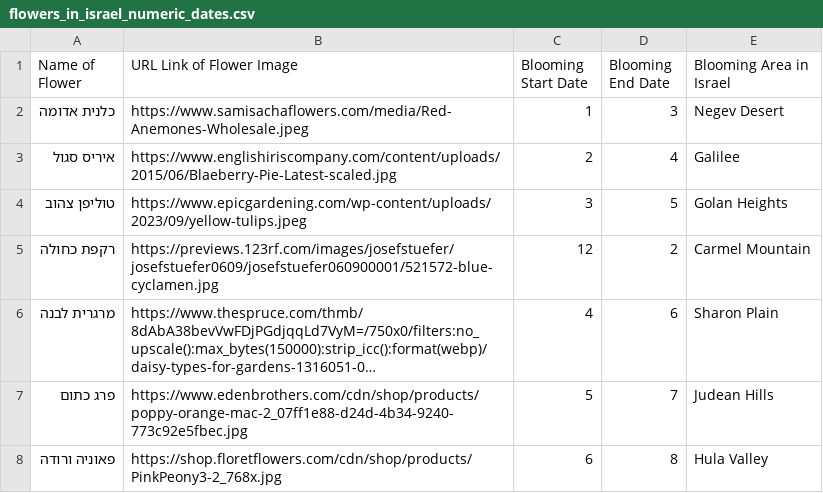
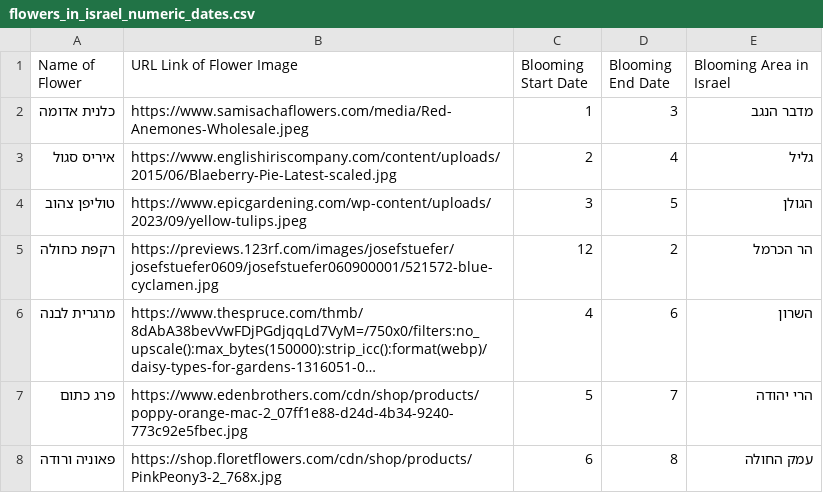
Before and after one commit to nikaloamashvili/flowers_blooming, a CSV file: flowers_in_israel_numeric_dates.csv, drawn as a sheet; long unchanged cells end in …; the diff names each change by its address in the sheet, - before the commit and + after, or states it on an @@ line.

Commit message:
Update flowers_in_israel_numeric_dates.csv

```diff
--- a/flowers_in_israel_numeric_dates.csv
+++ b/flowers_in_israel_numeric_dates.csv
-E2 (Blooming Area in Israel): Negev Desert
+E2 (Blooming Area in Israel): מדבר הנגב
-E3 (Blooming Area in Israel): Galilee
+E3 (Blooming Area in Israel): גליל
-E4 (Blooming Area in Israel): Golan Heights
+E4 (Blooming Area in Israel): הגולן
-E5 (Blooming Area in Israel): Carmel Mountain
+E5 (Blooming Area in Israel): הר הכרמל
-E6 (Blooming Area in Israel): Sharon Plain
+E6 (Blooming Area in Israel): השרון
-E7 (Blooming Area in Israel): Judean Hills
+E7 (Blooming Area in Israel): הרי יהודה
-E8 (Blooming Area in Israel): Hula Valley
+E8 (Blooming Area in Israel): עמק החולה
```
